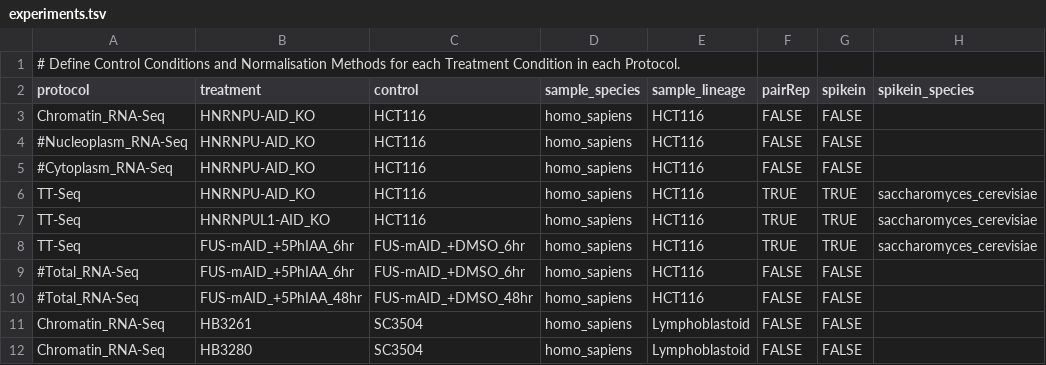
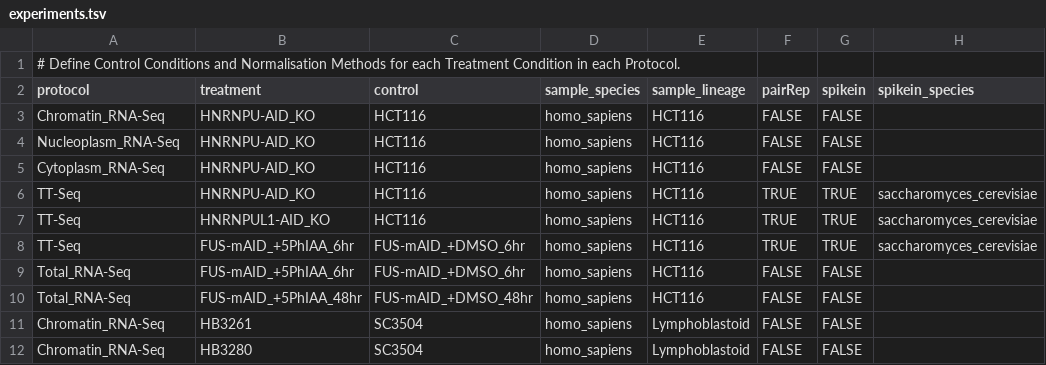
Before and after one commit to AngLi9849/RNASeqSnakemake, a TSV file: config/experiments.tsv, drawn as a sheet; only a part is shown; the diff names each change by its address in the sheet, - before the commit and + after, or states it on an @@ line.

```diff
--- a/config/experiments.tsv
+++ b/config/experiments.tsv
-A4 (protocol): #Nucleoplasm_RNA-Seq
+A4 (protocol): Nucleoplasm_RNA-Seq
-A5 (protocol): #Cytoplasm_RNA-Seq
+A5 (protocol): Cytoplasm_RNA-Seq
-A9:A10 (protocol): #Total_RNA-Seq
+A9:A10 (protocol): Total_RNA-Seq
```
Also changed, not shown: 1 other file.
